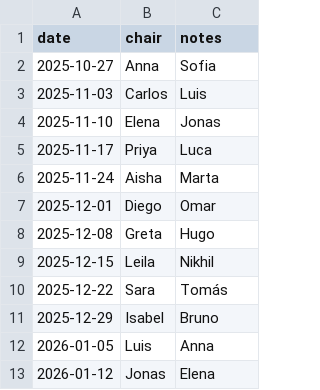
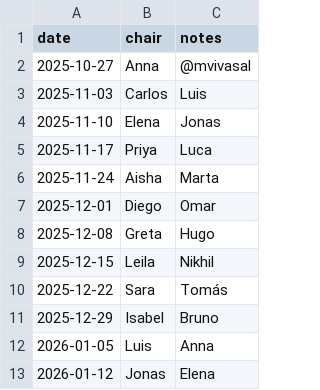
Before and after one commit to marianaiv/itk_meeting_planner, a CSV file: data/rota.csv, drawn as a sheet.

Commit message:
testing the @ in mattermost

```diff
--- a/data/rota.csv
+++ b/data/rota.csv
@@ -1,3 +1,3 @@
 date,chair,notes
-2025-10-27,Anna,Sofia
+2025-10-27,Anna,@mvivasal
 2025-11-03,Carlos,Luis
```
